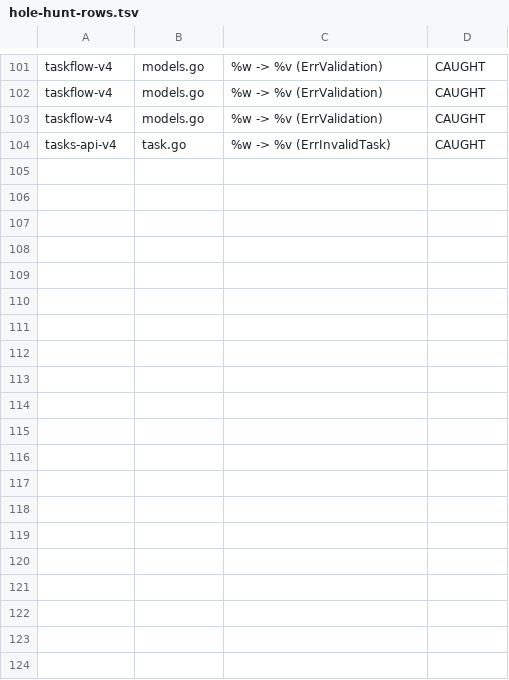
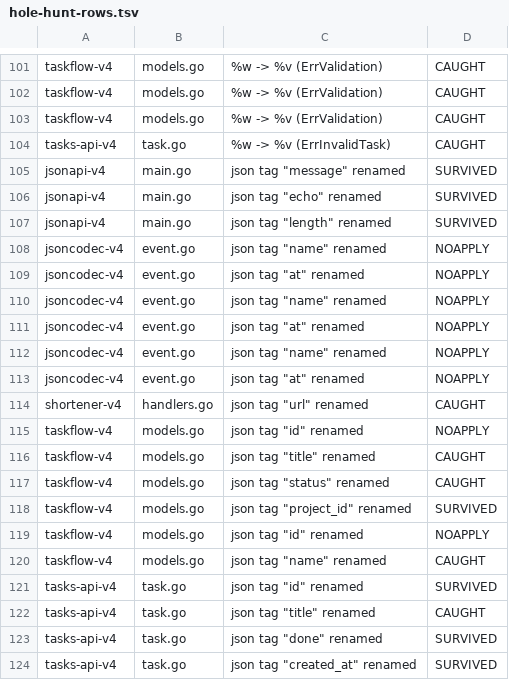
Before and after one commit to guildlm/builder, a TSV file: logs/hole-hunt-rows.tsv, drawn as a sheet; only a part is shown, gaps mark what is left out.

```diff
--- a/logs/hole-hunt-rows.tsv
+++ b/logs/hole-hunt-rows.tsv
@@ -104 +104,21 @@ taskflow-v4	models.go	%w -> %v (ErrValidation)	CAUGHT
 tasks-api-v4	task.go	%w -> %v (ErrInvalidTask)	CAUGHT
+jsonapi-v4	main.go	json tag "message" renamed	SURVIVED
+jsonapi-v4	main.go	json tag "echo" renamed	SURVIVED
+jsonapi-v4	main.go	json tag "length" renamed	SURVIVED
+jsoncodec-v4	event.go	json tag "name" renamed	NOAPPLY
+jsoncodec-v4	event.go	json tag "at" renamed	NOAPPLY
+jsoncodec-v4	event.go	json tag "name" renamed	NOAPPLY
+jsoncodec-v4	event.go	json tag "at" renamed	NOAPPLY
+jsoncodec-v4	event.go	json tag "name" renamed	NOAPPLY
+jsoncodec-v4	event.go	json tag "at" renamed	NOAPPLY
+shortener-v4	handlers.go	json tag "url" renamed	CAUGHT
+taskflow-v4	models.go	json tag "id" renamed	NOAPPLY
+taskflow-v4	models.go	json tag "title" renamed	CAUGHT
+taskflow-v4	models.go	json tag "status" renamed	CAUGHT
+taskflow-v4	models.go	json tag "project_id" renamed	SURVIVED
+taskflow-v4	models.go	json tag "id" renamed	NOAPPLY
+taskflow-v4	models.go	json tag "name" renamed	CAUGHT
+tasks-api-v4	task.go	json tag "id" renamed	SURVIVED
+tasks-api-v4	task.go	json tag "title" renamed	CAUGHT
+tasks-api-v4	task.go	json tag "done" renamed	SURVIVED
+tasks-api-v4	task.go	json tag "created_at" renamed	SURVIVED
```
Also changed, not shown: 1 other file.
